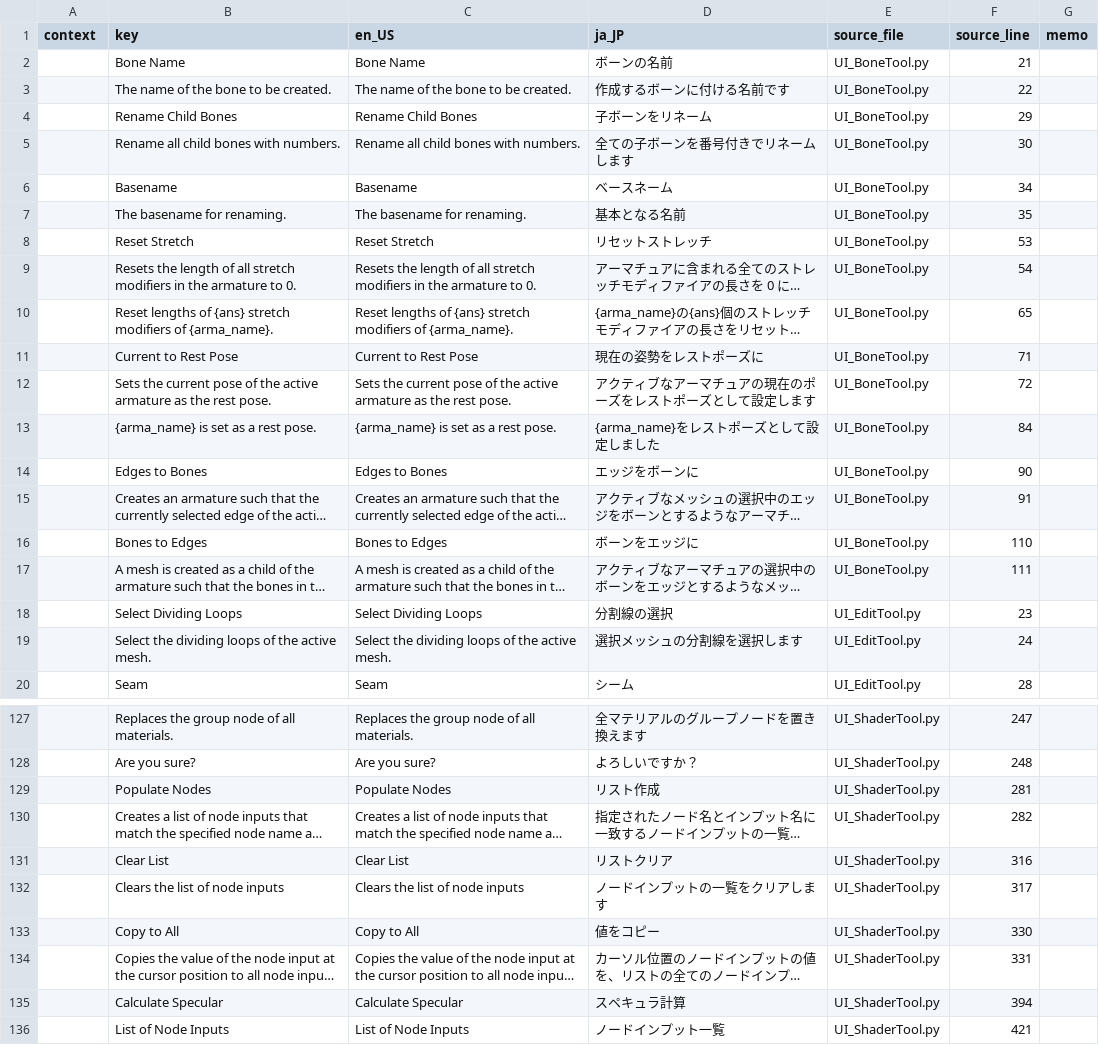
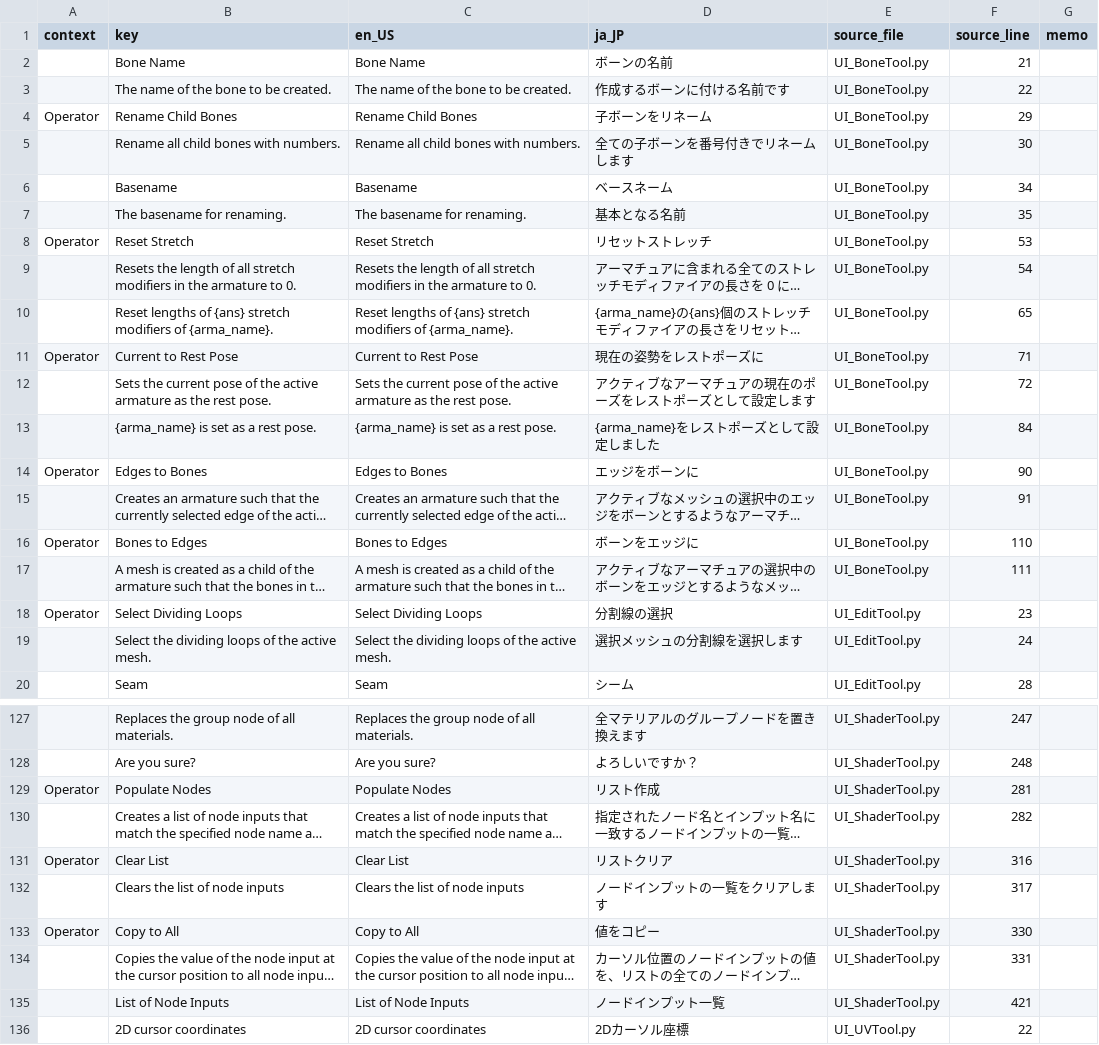
Before and after one commit to DaDaDan3D/DDDTools, a CSV file: I18N/i18n.csv, drawn as a sheet; only a part is shown, gaps mark what is left out; the shorter side is filled out with more unchanged rows; long unchanged cells end in …; the diff covers the shown part only; the diff names each change by its address in the sheet, - before the commit and + after, or states it on an @@ line.

Commit message:
今度こそ翻訳完了
・dictionary.py を見やすくする
・オペレーターのラベルのコンテキストとして Operator を指定するようにする

```diff
--- a/I18N/i18n.csv
+++ b/I18N/i18n.csv
-A4 (context): (empty)
+A4 (context): Operator
-A8 (context): (empty)
+A8 (context): Operator
-A11 (context): (empty)
+A11 (context): Operator
-A14 (context): (empty)
+A14 (context): Operator
-A16 (context): (empty)
+A16 (context): Operator
-A18 (context): (empty)
+A18 (context): Operator
-A129 (context): (empty)
+A129 (context): Operator
-A131 (context): (empty)
+A131 (context): Operator
-A133 (context): (empty)
+A133 (context): Operator
-row 135:  | Calculate Specular | Calculate Specular | スペキュラ計算 | UI_ShaderTool.py | 394
```
Also changed, not shown: 35 edited cells elsewhere in this file, 3 other files.
